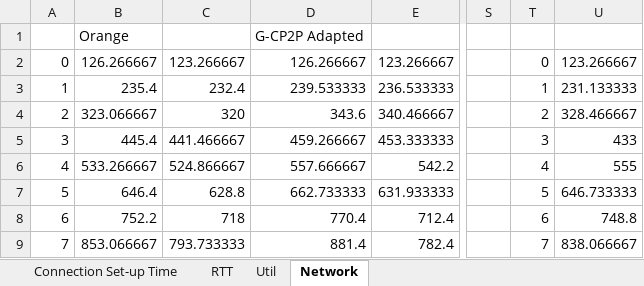
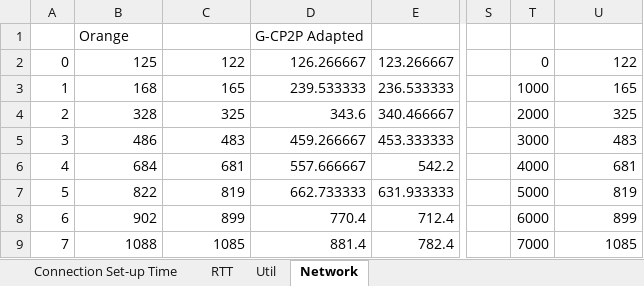
Before and after one commit to janeriongcol/ndsg-chupacabra, an Excel workbook: Excel Results/Case 0 - Normal.xlsx, sheet Network, drawn as a sheet; only a part is shown, gaps mark what is left out; values as stored, in another font and other column widths than the file's, no borders; charts and pictures not drawn; the diff covers the shown part only; the diff names each change by its address in the sheet, - before the commit and + after, or states it on an @@ line.

```diff
--- a/Excel Results/Case 0 - Normal.xlsx (sheet Network)
+++ b/Excel Results/Case 0 - Normal.xlsx (sheet Network)
-B2: 126.266667
+B2: 125
-C2: 123.266667
+C2: 122
-U2: 123.266667
+U2: 122
-B3: 235.4
+B3: 168
-C3: 232.4
+C3: 165
-T3: 1
+T3: 1000
-U3: 231.133333
+U3: 165
-B4: 323.066667
+B4: 328
-C4: 320
+C4: 325
-T4: 2
+T4: 2000
-U4: 328.466667
+U4: 325
-B5: 445.4
+B5: 486
-C5: 441.466667
+C5: 483
-T5: 3
+T5: 3000
-U5: 433
+U5: 483
-B6: 533.266667
+B6: 684
-C6: 524.866667
+C6: 681
-T6: 4
+T6: 4000
-U6: 555
+U6: 681
-B7: 646.4
+B7: 822
-C7: 628.8
+C7: 819
-T7: 5
+T7: 5000
-U7: 646.733333
+U7: 819
-B8: 752.2
+B8: 902
-C8: 718
+C8: 899
-T8: 6
+T8: 6000
-U8: 748.8
+U8: 899
-B9: 853.066667
+B9: 1088
-C9: 793.733333
+C9: 1085
-T9: 7
+T9: 7000
-U9: 838.066667
+U9: 1085
```
Also changed, not shown: 679 edited cells elsewhere in this sheet, sheet Util, sheet Connection Set-up Time, sheet RTT, charts or pictures.
